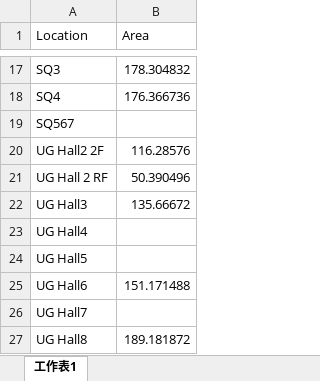
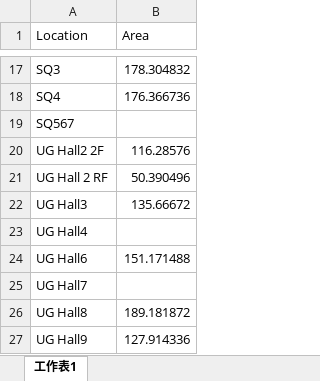
Before and after one commit to KangarooNick/FYP-Code, an Excel workbook: dataset_temporary version_0227/PV generation dataset/Area for with optimizer.xlsx, sheet 工作表1, drawn as a sheet; only a part is shown, gaps mark what is left out; the shorter side is filled out with more unchanged rows; values as stored, in another font and other column widths than the file's, no borders; the diff names each change by its address in the sheet, - before the commit and + after, or states it on an @@ line.

```diff
--- a/dataset_temporary version_0227/PV generation dataset/Area for with optimizer.xlsx (sheet 工作表1)
+++ b/dataset_temporary version_0227/PV generation dataset/Area for with optimizer.xlsx (sheet 工作表1)
-row 24: UG Hall5
```
Also changed, not shown: dataset_temporary version_0227/PV generation dataset/Area for without optimizer.xlsx, 38 other files.
